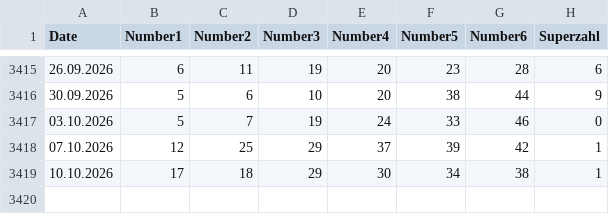
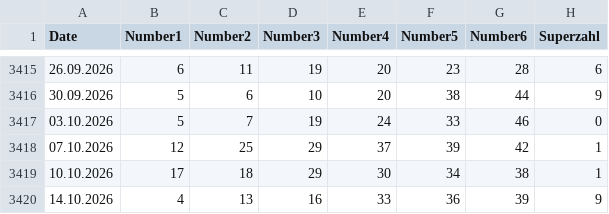
Before and after one commit to madoe21/german-lotto-statistics, a CSV file: data/lotto_draws.csv, drawn as a sheet; only a part is shown, gaps mark what is left out; the diff names each change by its address in the sheet, - before the commit and + after, or states it on an @@ line.

```diff
--- a/data/lotto_draws.csv
+++ b/data/lotto_draws.csv
+row 3420: 14.10.2026 | 4 | 13 | 16 | 33 | 36 | 39 | 9
```
Also changed, not shown: data/lotto_most_frequent_numbers.csv, data/lotto_most_frequent_pairs.csv, 2 other files.
